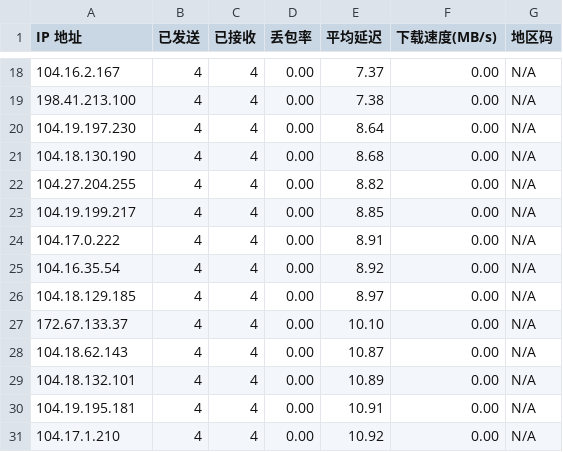
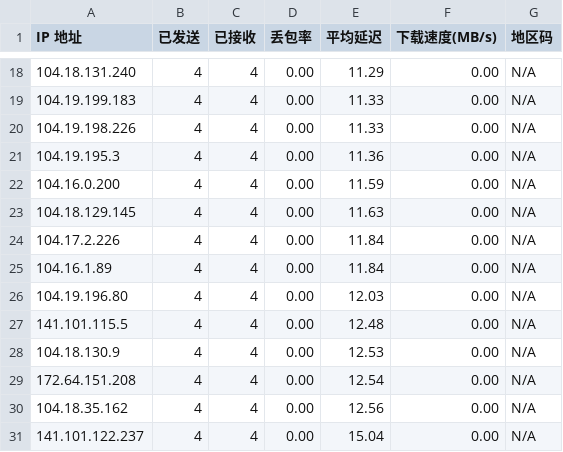
Before and after one commit to erer520/cfip, a CSV file: results/latest.csv, drawn as a sheet; only a part is shown, gaps mark what is left out; the diff covers the shown part only.

```diff
--- a/results/latest.csv
+++ b/results/latest.csv
@@ -18,14 +18,14 @@ IP 地址,已发送,已接收,丢包率,平均延迟,下载速度(MB/s),地区
-104.16.2.167,4,4,0.00,7.37,0.00,N/A
-198.41.213.100,4,4,0.00,7.38,0.00,N/A
-104.19.197.230,4,4,0.00,8.64,0.00,N/A
-104.18.130.190,4,4,0.00,8.68,0.00,N/A
-104.27.204.255,4,4,0.00,8.82,0.00,N/A
-104.19.199.217,4,4,0.00,8.85,0.00,N/A
-104.17.0.222,4,4,0.00,8.91,0.00,N/A
-104.16.35.54,4,4,0.00,8.92,0.00,N/A
-104.18.129.185,4,4,0.00,8.97,0.00,N/A
-172.67.133.37,4,4,0.00,10.10,0.00,N/A
-104.18.62.143,4,4,0.00,10.87,0.00,N/A
-104.18.132.101,4,4,0.00,10.89,0.00,N/A
-104.19.195.181,4,4,0.00,10.91,0.00,N/A
-104.17.1.210,4,4,0.00,10.92,0.00,N/A
+104.18.131.240,4,4,0.00,11.29,0.00,N/A
+104.19.199.183,4,4,0.00,11.33,0.00,N/A
+104.19.198.226,4,4,0.00,11.33,0.00,N/A
+104.19.195.3,4,4,0.00,11.36,0.00,N/A
+104.16.0.200,4,4,0.00,11.59,0.00,N/A
+104.18.129.145,4,4,0.00,11.63,0.00,N/A
+104.17.2.226,4,4,0.00,11.84,0.00,N/A
+104.16.1.89,4,4,0.00,11.84,0.00,N/A
+104.19.196.80,4,4,0.00,12.03,0.00,N/A
+141.101.115.5,4,4,0.00,12.48,0.00,N/A
+104.18.130.9,4,4,0.00,12.53,0.00,N/A
+172.64.151.208,4,4,0.00,12.54,0.00,N/A
+104.18.35.162,4,4,0.00,12.56,0.00,N/A
+141.101.122.237,4,4,0.00,15.04,0.00,N/A
```
Also changed, not shown: 32 edited cells elsewhere in this file, 2 other files.
